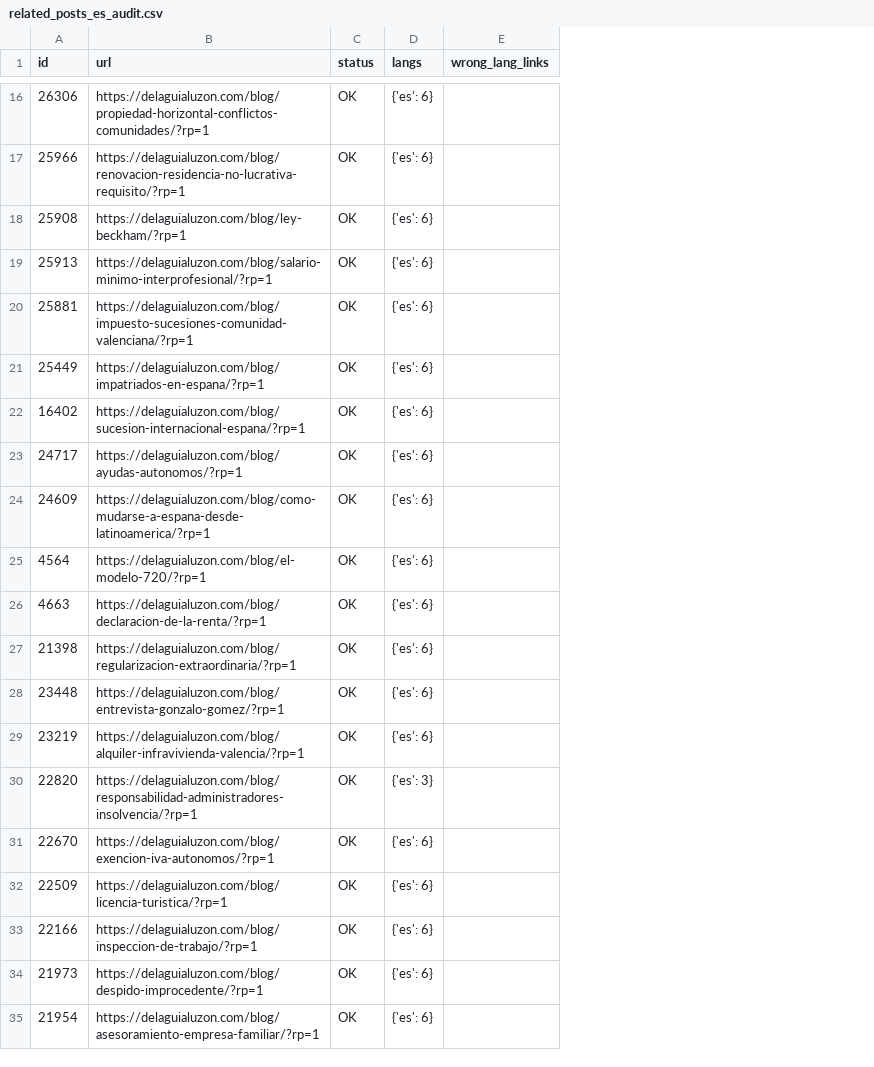
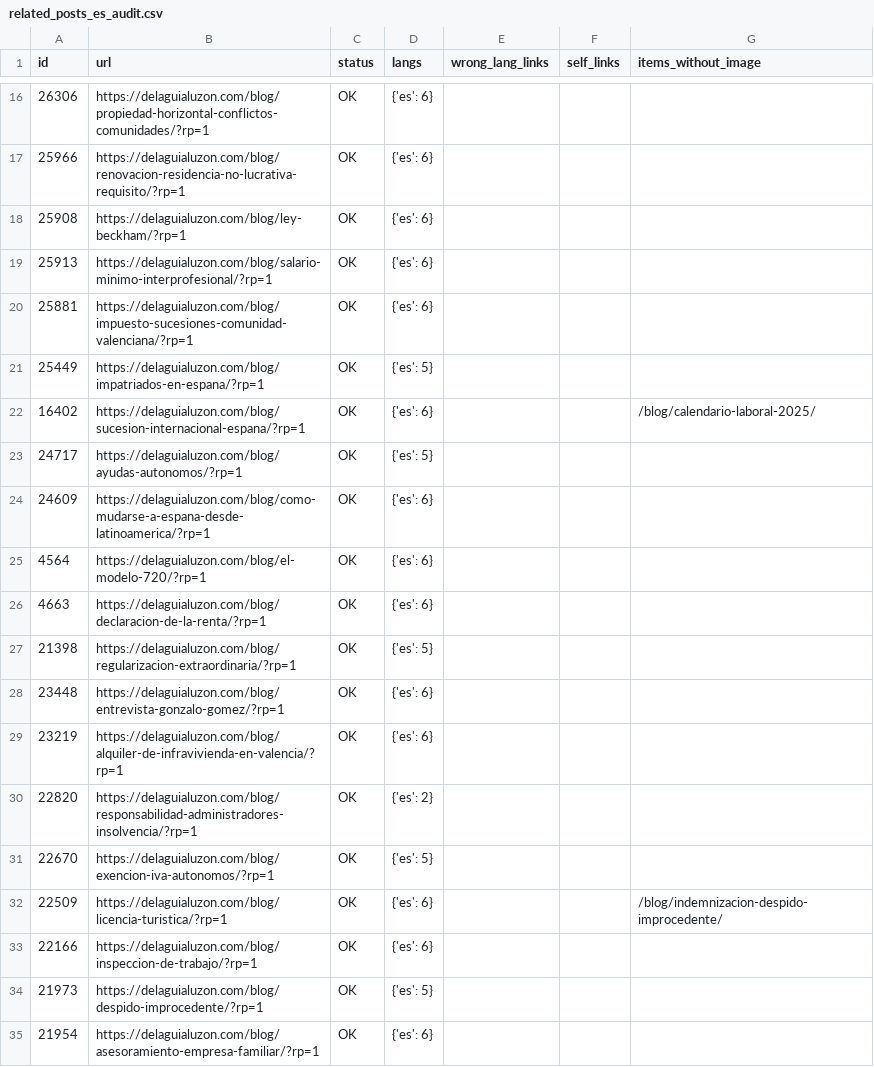
Before and after one commit to multilang2025/dlcom, a CSV file: data/related_posts_es_audit.csv, drawn as a sheet; only a part is shown, gaps mark what is left out; the diff covers the shown part only; the diff names each change by its address in the sheet, - before the commit and + after, or states it on an @@ line.

```diff
--- a/data/related_posts_es_audit.csv
+++ b/data/related_posts_es_audit.csv
+column F (self_links), empty
+column G (items_without_image), rows 22-32: /blog/calendario-laboral-2025/ |  |  |  |  |  |  |  |  |  | /blog/indemnizacion-despido-improcedente/
-D21 (langs): {'es': 6}
+D21 (langs): {'es': 5}
-D23 (langs): {'es': 6}
+D23 (langs): {'es': 5}
-D27 (langs): {'es': 6}
+D27 (langs): {'es': 5}
-B29 (url): https://delaguialuzon.com/blog/alquiler-infravivienda-valencia/?rp=1
+B29 (url): https://delaguialuzon.com/blog/alquiler-de-infravivienda-en-valencia/?rp=1
-D30 (langs): {'es': 3}
+D30 (langs): {'es': 2}
-D31 (langs): {'es': 6}
+D31 (langs): {'es': 5}
-D34 (langs): {'es': 6}
+D34 (langs): {'es': 5}
```
Also changed, not shown: 9 edited cells elsewhere in this file, data/related_posts_en_audit.csv, data/related_posts_fr_audit.csv, 9 other files.
